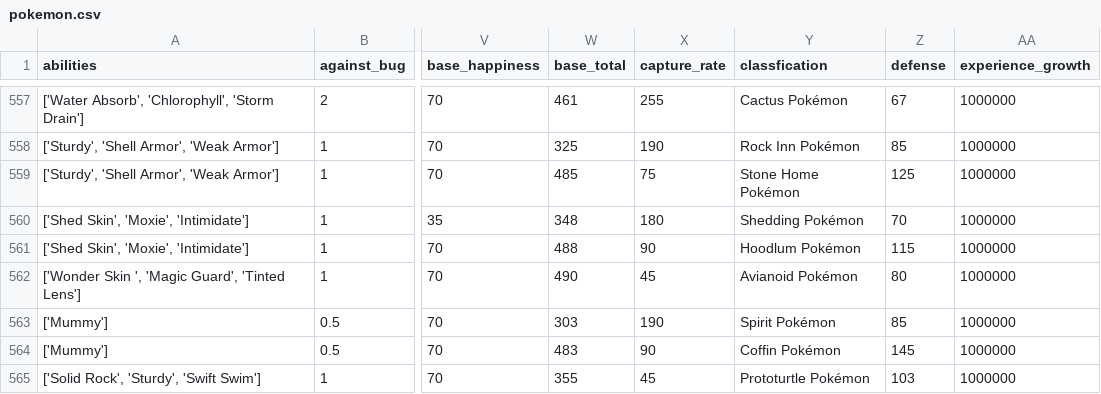
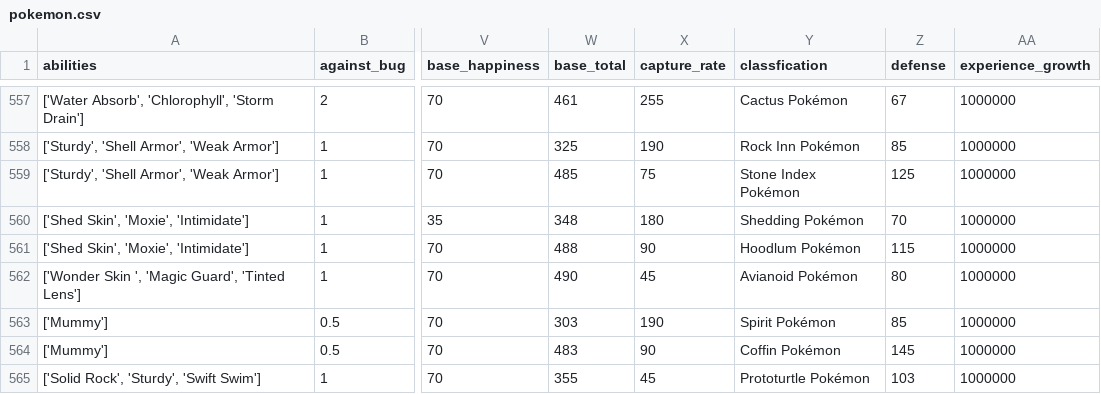
Before and after one commit to mikrowil/pokedex, a CSV file: src/assets/pokemon.csv, drawn as a sheet; only a part is shown, gaps mark what is left out; the diff names each change by its address in the sheet, - before the commit and + after, or states it on an @@ line.

```diff
--- a/src/assets/pokemon.csv
+++ b/src/assets/pokemon.csv
-Y559 (classfication): Stone Home Pokémon
+Y559 (classfication): Stone Index Pokémon
```
Also changed, not shown: 20 other files.
